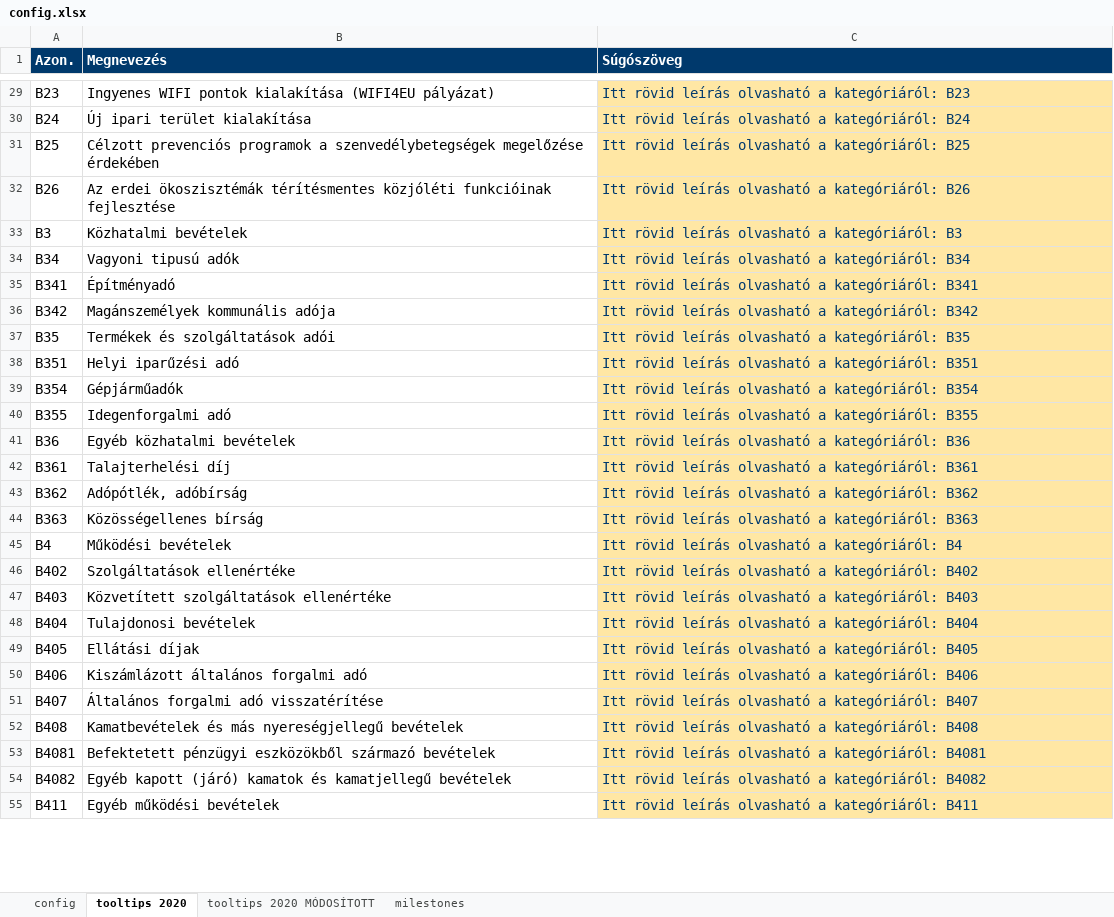
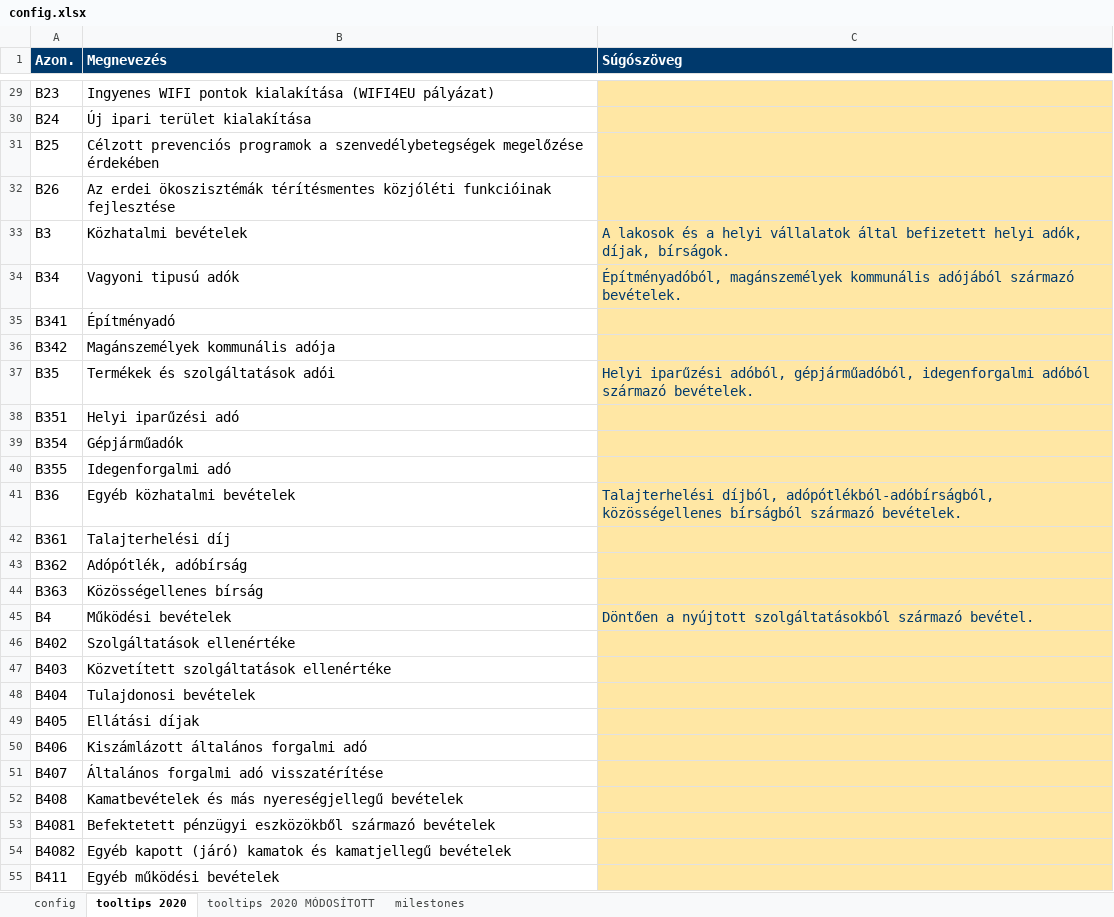
Before and after one commit to k-monitor/onkormanyzati-koltsegvetes-v2, an Excel workbook: input/config.xlsx, sheet tooltips 2020, drawn as a sheet; only a part is shown, gaps mark what is left out; values as stored, in another font and other column widths than the file's, no borders; the diff covers the shown part only; the diff names each change by its address in the sheet, - before the commit and + after, or states it on an @@ line.

```diff
--- a/input/config.xlsx (sheet tooltips 2020)
+++ b/input/config.xlsx (sheet tooltips 2020)
-C29 (Súgószöveg): Itt rövid leírás olvasható a kategóriáról: B23
+C29 (Súgószöveg): (empty)
-C30 (Súgószöveg): Itt rövid leírás olvasható a kategóriáról: B24
+C30 (Súgószöveg): (empty)
-C31 (Súgószöveg): Itt rövid leírás olvasható a kategóriáról: B25
+C31 (Súgószöveg): (empty)
-C32 (Súgószöveg): Itt rövid leírás olvasható a kategóriáról: B26
+C32 (Súgószöveg): (empty)
-C33 (Súgószöveg): Itt rövid leírás olvasható a kategóriáról: B3
+C33 (Súgószöveg): A lakosok és a helyi vállalatok által befizetett helyi adók, díjak, bírságok.
-C34 (Súgószöveg): Itt rövid leírás olvasható a kategóriáról: B34
+C34 (Súgószöveg): Építményadóból, magánszemélyek kommunális adójából származó bevételek.
-C35 (Súgószöveg): Itt rövid leírás olvasható a kategóriáról: B341
+C35 (Súgószöveg): (empty)
-C36 (Súgószöveg): Itt rövid leírás olvasható a kategóriáról: B342
+C36 (Súgószöveg): (empty)
-C37 (Súgószöveg): Itt rövid leírás olvasható a kategóriáról: B35
+C37 (Súgószöveg): Helyi iparűzési adóból, gépjárműadóból, idegenforgalmi adóból származó bevételek.
-C38 (Súgószöveg): Itt rövid leírás olvasható a kategóriáról: B351
+C38 (Súgószöveg): (empty)
-C39 (Súgószöveg): Itt rövid leírás olvasható a kategóriáról: B354
+C39 (Súgószöveg): (empty)
-C40 (Súgószöveg): Itt rövid leírás olvasható a kategóriáról: B355
+C40 (Súgószöveg): (empty)
-C41 (Súgószöveg): Itt rövid leírás olvasható a kategóriáról: B36
+C41 (Súgószöveg): Talajterhelési díjból, adópótlékból-adóbírságból, közösségellenes bírságból származó bevételek.
-C42 (Súgószöveg): Itt rövid leírás olvasható a kategóriáról: B361
+C42 (Súgószöveg): (empty)
-C43 (Súgószöveg): Itt rövid leírás olvasható a kategóriáról: B362
+C43 (Súgószöveg): (empty)
-C44 (Súgószöveg): Itt rövid leírás olvasható a kategóriáról: B363
+C44 (Súgószöveg): (empty)
-C45 (Súgószöveg): Itt rövid leírás olvasható a kategóriáról: B4
+C45 (Súgószöveg): Döntően a nyújtott szolgáltatásokból származó bevétel.
-C46 (Súgószöveg): Itt rövid leírás olvasható a kategóriáról: B402
+C46 (Súgószöveg): (empty)
-C47 (Súgószöveg): Itt rövid leírás olvasható a kategóriáról: B403
+C47 (Súgószöveg): (empty)
-C48 (Súgószöveg): Itt rövid leírás olvasható a kategóriáról: B404
+C48 (Súgószöveg): (empty)
-C49 (Súgószöveg): Itt rövid leírás olvasható a kategóriáról: B405
+C49 (Súgószöveg): (empty)
-C50 (Súgószöveg): Itt rövid leírás olvasható a kategóriáról: B406
+C50 (Súgószöveg): (empty)
-C51 (Súgószöveg): Itt rövid leírás olvasható a kategóriáról: B407
+C51 (Súgószöveg): (empty)
-C52 (Súgószöveg): Itt rövid leírás olvasható a kategóriáról: B408
+C52 (Súgószöveg): (empty)
-C53 (Súgószöveg): Itt rövid leírás olvasható a kategóriáról: B4081
+C53 (Súgószöveg): (empty)
-C54 (Súgószöveg): Itt rövid leírás olvasható a kategóriáról: B4082
+C54 (Súgószöveg): (empty)
-C55 (Súgószöveg): Itt rövid leírás olvasható a kategóriáról: B411
+C55 (Súgószöveg): (empty)
```
Also changed, not shown: 289 edited cells elsewhere in this sheet, sheet tooltips 2020 MÓDOSÍTOTT, sheet milestones, sheet config, 11 other files.
